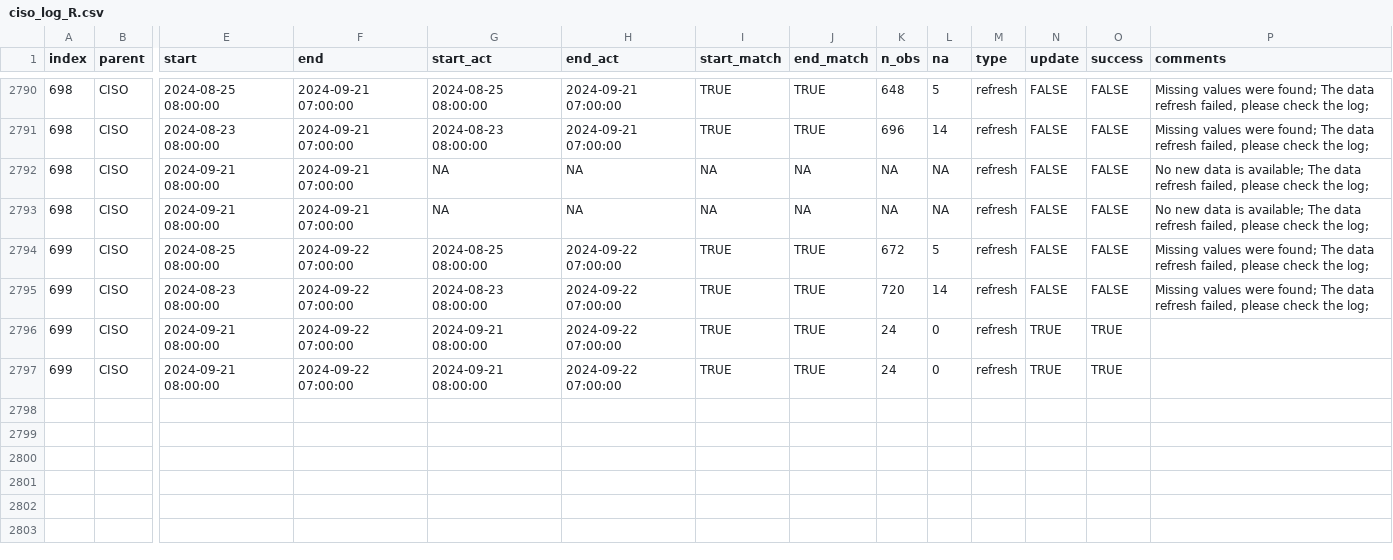
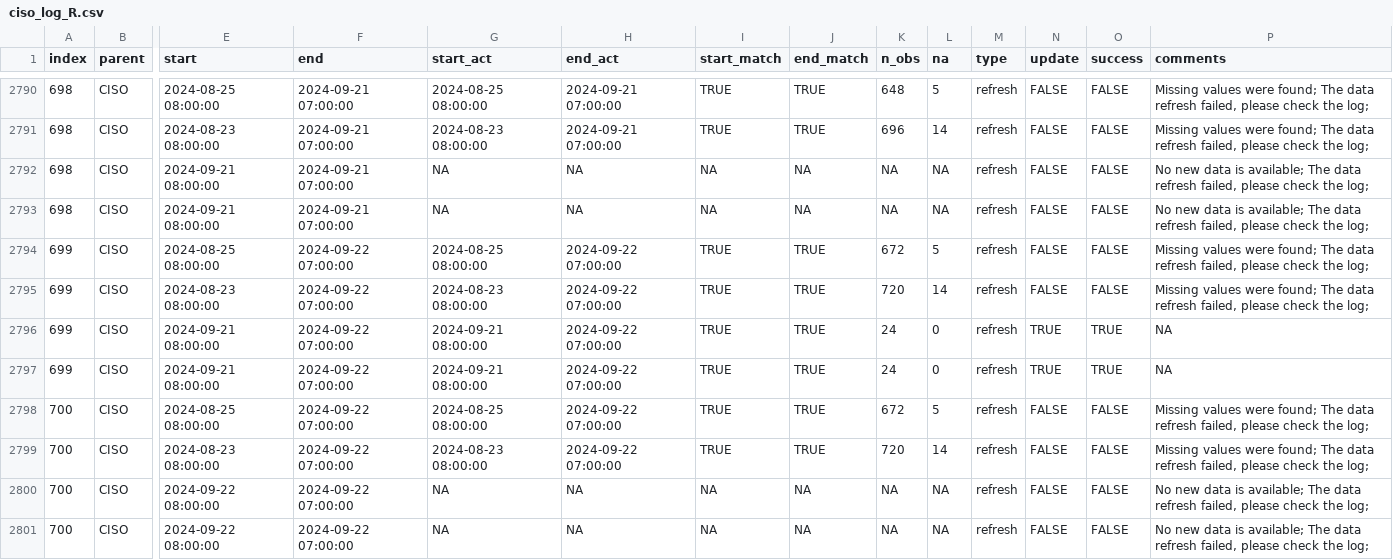
Before and after one commit to laughing-train/literate-train, a CSV file: metadata/ciso_log_R.csv, drawn as a sheet; only a part is shown, gaps mark what is left out; rows hold the shown columns only; the diff names each change by its address in the sheet, - before the commit and + after, or states it on an @@ line.

Commit message:
Auto update of the data

```diff
--- a/metadata/ciso_log_R.csv
+++ b/metadata/ciso_log_R.csv
-P2796:P2797 (comments): (empty)
+P2796:P2797 (comments): NA
+row 2798: 700 | CISO | 2024-08-25 08:00:00 | 2024-09-22 07:00:00 | 2024-08-25 08:00:00 | 2024-09-22 07:00:00 | TRUE | TRUE | 672 | 5 | refresh | FALSE | FALSE | Missing values were found; The data refresh failed, please check the log;
+row 2799: 700 | CISO | 2024-08-23 08:00:00 | 2024-09-22 07:00:00 | 2024-08-23 08:00:00 | 2024-09-22 07:00:00 | TRUE | TRUE | 720 | 14 | refresh | FALSE | FALSE | Missing values were found; The data refresh failed, please check the log;
+row 2800: 700 | CISO | 2024-09-22 08:00:00 | 2024-09-22 07:00:00 | NA | NA | NA | NA | NA | NA | refresh | FALSE | FALSE | No new data is available; The data refresh failed, please check the log;
+row 2801: 700 | CISO | 2024-09-22 08:00:00 | 2024-09-22 07:00:00 | NA | NA | NA | NA | NA | NA | refresh | FALSE | FALSE | No new data is available; The data refresh failed, please check the log;
```
Also changed, not shown: 1 other file.
